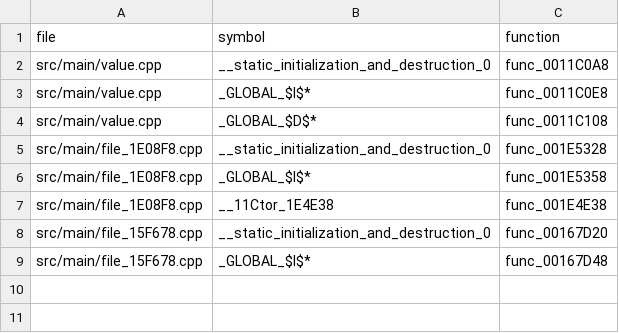
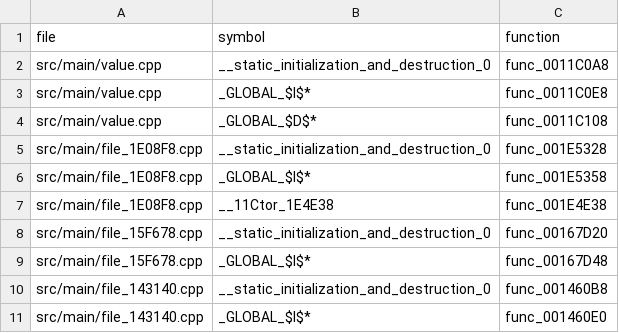
Before and after one commit to OpenThievius/sly1-decomp, a TSV file: config/us/generated.tsv, drawn as a sheet.

Commit message:
feat(us): prove the file from 0x143140 to 0x146100
Retail's constructor list names func_001460E0, so a file ends at
0x146100. Its .data starts at 0x261880: D_00261878, before it, is
read by func_001430F8, the last function that reads the previous
file's data (with D_0027C000 in .bss). The functions from 0x143140 to
func_00143648 read no data, so the start rests on their callers:
from func_00143148 on they are called by this file's functions
(func_00143E40, func_00145718, func_00143648); func_00143140, eight
bytes that tail-call func_00143148, could also be the previous file's
last.

The 48 C functions move from src/main/00140000.cpp and 00144000.cpp
into src/main/file_143140.cpp, in retail's order, with INCLUDE_ASM for
its 25 original assembly functions and func_00145088, not matched yet.
Its static initialiser and constructor (func_001460B8, func_001460E0)
are the compiler's, for the colour `Rgba_1639E8 D_002618B0(0x80303030)`,
the file's .data for now. It has no .rodata of its own from C.

Verified: tools/build.py printed MATCH with 3787 functions from C and
796 globals; tools/version_check.py wrote 77 absent, 5 differs, 3786
match; tools/build.py --version eu printed MATCH; the unit tests,
inventory.py, classify_asm.py and tests/check_repository.py pass.

```diff
--- a/config/us/generated.tsv
+++ b/config/us/generated.tsv
@@ -9 +9,3 @@ src/main/file_15F678.cpp	__static_initialization_and_destruction_0	func_00167D20
 src/main/file_15F678.cpp	_GLOBAL_$I$*	func_00167D48
+src/main/file_143140.cpp	__static_initialization_and_destruction_0	func_001460B8
+src/main/file_143140.cpp	_GLOBAL_$I$*	func_001460E0
```
Also changed, not shown: config/us/files.tsv, 4 other files.
